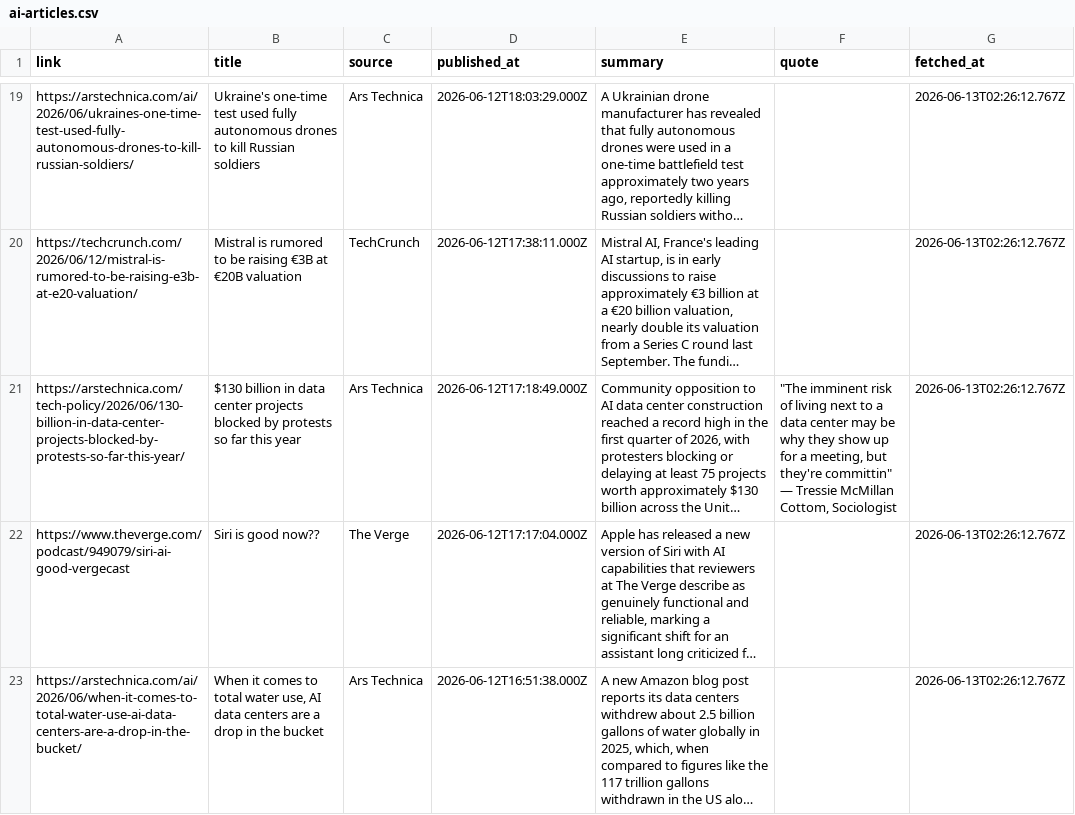
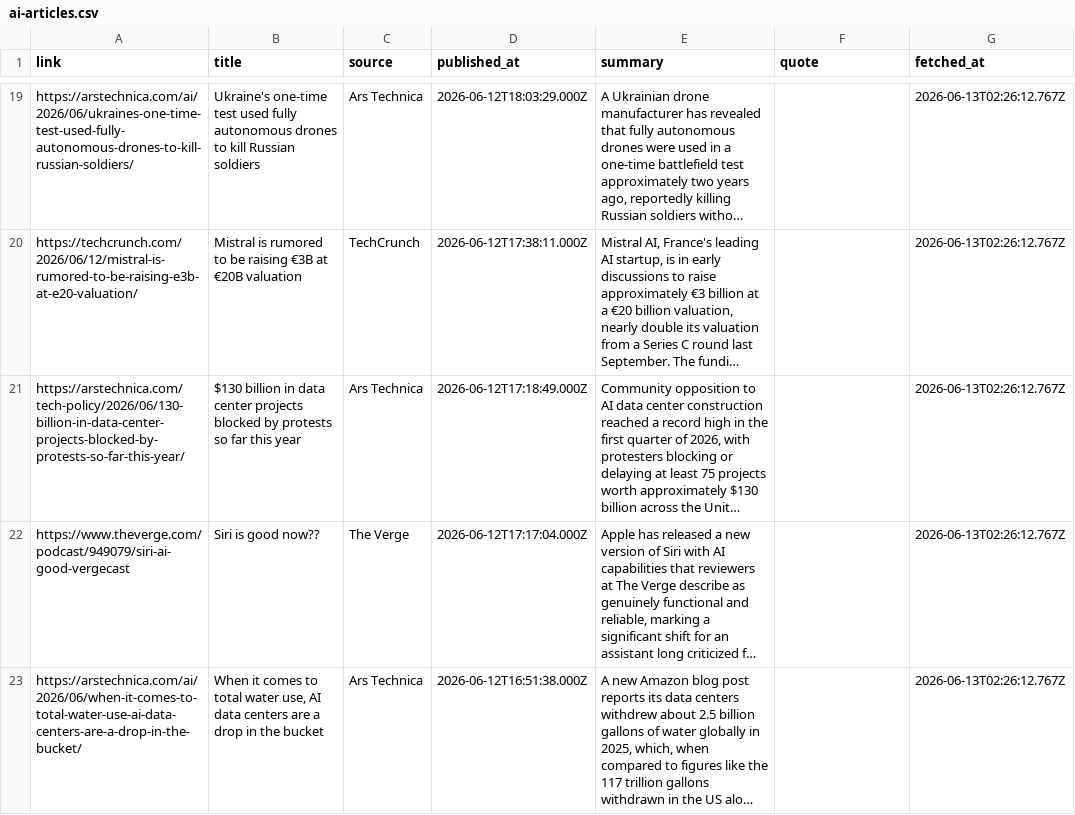
Before and after one commit to martinphilipp29/ai-signal, a CSV file: ai-articles.csv, drawn as a sheet; only a part is shown, gaps mark what is left out; long unchanged cells end in …; the diff covers the shown part only; the diff names each change by its address in the sheet, - before the commit and + after, or states it on an @@ line.

Commit message:
Update feed 2026-06-14 14:13

```diff
--- a/ai-articles.csv
+++ b/ai-articles.csv
-F21 (quote): "The imminent risk of living next to a data center may be why they show up for a meeting, but they're committin" — Tressie McMillan Cottom, Sociologist
+F21 (quote): (empty)
```
Also changed, not shown: 1 edited cell elsewhere in this file.
